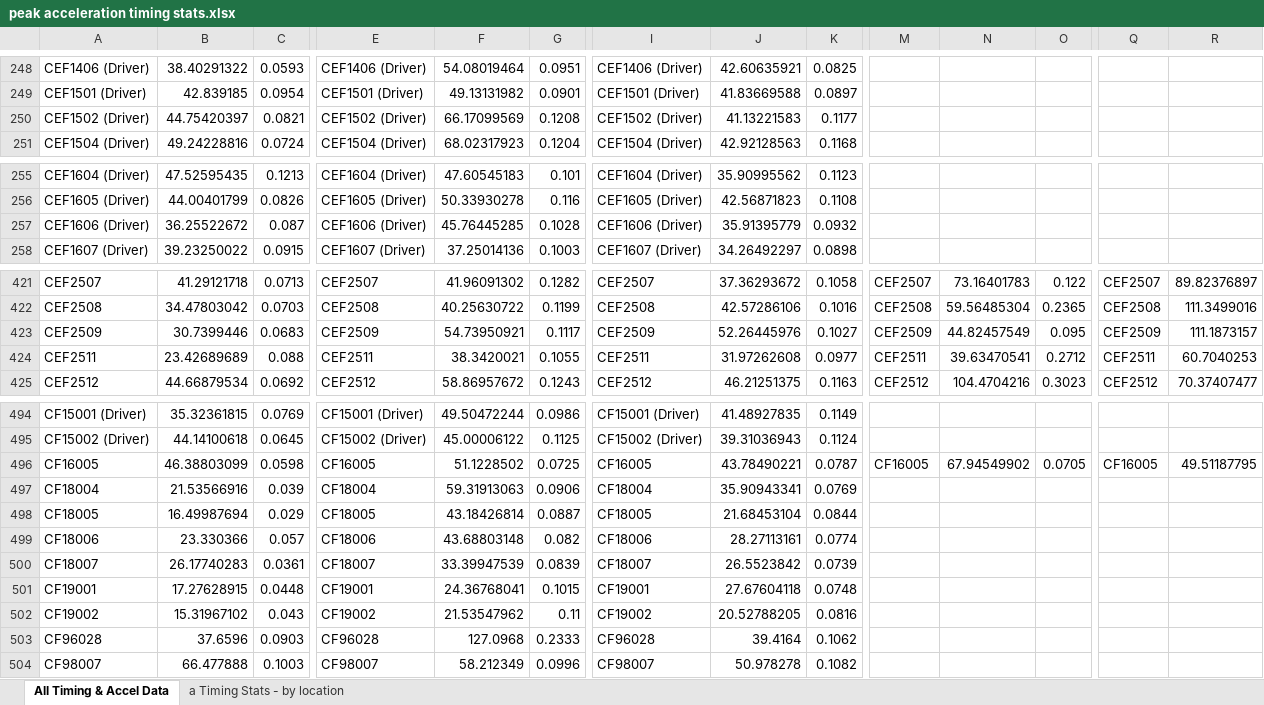
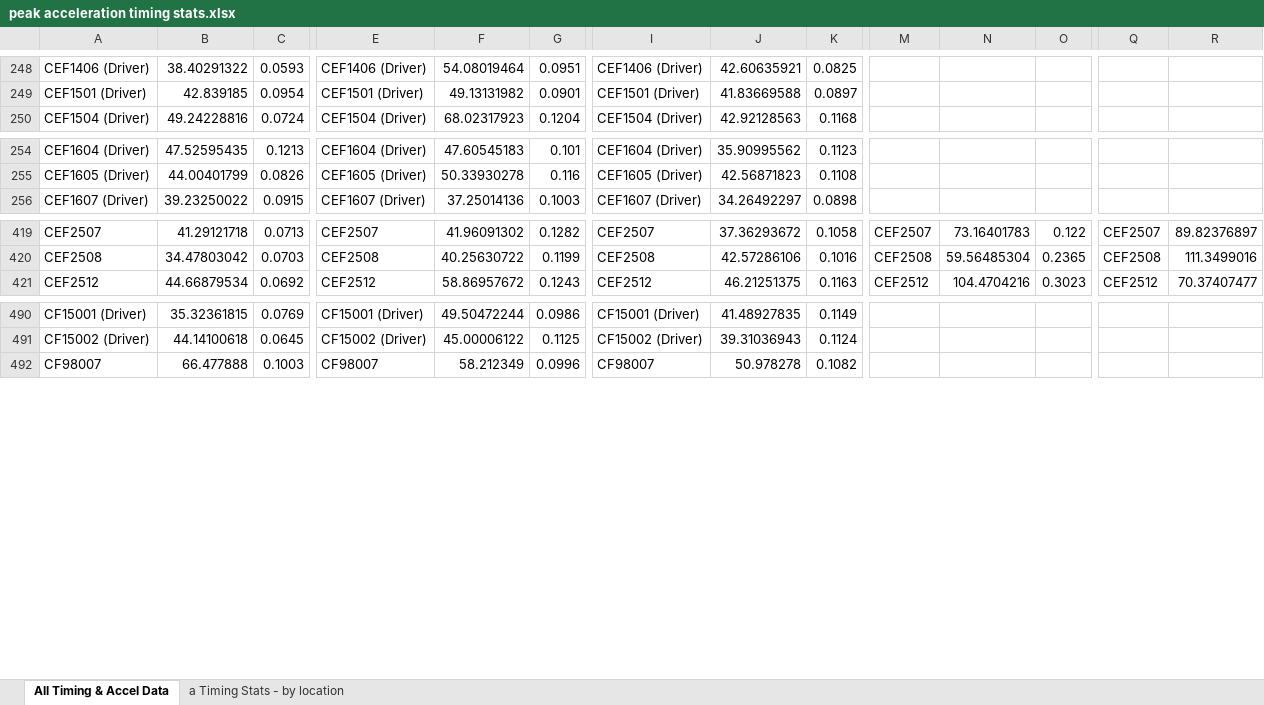
Before and after one commit to halleh28/frontal_impact_triaxial_acceleration, an Excel workbook: Analysis/peak acceleration timing stats.xlsx, sheet All Timing & Accel Data, drawn as a sheet; only a part is shown, gaps mark what is left out; values as stored, in another font and other column widths than the file's, no borders; rows hold the shown columns only; the diff names each change by its address in the sheet, - before the commit and + after, or states it on an @@ line.

```diff
--- a/Analysis/peak acceleration timing stats.xlsx (sheet All Timing & Accel Data)
+++ b/Analysis/peak acceleration timing stats.xlsx (sheet All Timing & Accel Data)
-row 250: CEF1502 (Driver) | 44.75420397 | 0.0821 | CEF1502 (Driver) | 66.17099569 | 0.1208 | CEF1502 (Driver) | 41.13221583 | 0.1177
-row 257: CEF1606 (Driver) | 36.25522672 | 0.087 | CEF1606 (Driver) | 45.76445285 | 0.1028 | CEF1606 (Driver) | 35.91395779 | 0.0932
-row 423: CEF2509 | 30.7399446 | 0.0683 | CEF2509 | 54.73950921 | 0.1117 | CEF2509 | 52.26445976 | 0.1027 | CEF2509 | 44.82457549 | 0.095 | CEF2509 | 111.1873157
-row 424: CEF2511 | 23.42689689 | 0.088 | CEF2511 | 38.3420021 | 0.1055 | CEF2511 | 31.97262608 | 0.0977 | CEF2511 | 39.63470541 | 0.2712 | CEF2511 | 60.7040253
-row 496: CF16005 | 46.38803099 | 0.0598 | CF16005 | 51.1228502 | 0.0725 | CF16005 | 43.78490221 | 0.0787 | CF16005 | 67.94549902 | 0.0705 | CF16005 | 49.51187795
-row 497: CF18004 | 21.53566916 | 0.039 | CF18004 | 59.31913063 | 0.0906 | CF18004 | 35.90943341 | 0.0769
-row 498: CF18005 | 16.49987694 | 0.029 | CF18005 | 43.18426814 | 0.0887 | CF18005 | 21.68453104 | 0.0844
-row 499: CF18006 | 23.330366 | 0.057 | CF18006 | 43.68803148 | 0.082 | CF18006 | 28.27113161 | 0.0774
-row 500: CF18007 | 26.17740283 | 0.0361 | CF18007 | 33.39947539 | 0.0839 | CF18007 | 26.5523842 | 0.0739
-row 501: CF19001 | 17.27628915 | 0.0448 | CF19001 | 24.36768041 | 0.1015 | CF19001 | 27.67604118 | 0.0748
-row 502: CF19002 | 15.31967102 | 0.043 | CF19002 | 21.53547962 | 0.11 | CF19002 | 20.52788205 | 0.0816
-row 503: CF96028 | 37.6596 | 0.0903 | CF96028 | 127.0968 | 0.2333 | CF96028 | 39.4164 | 0.1062
```
Also changed, not shown: sheet a Timing Stats - by location, formulas that keep their value, Analysis/Analysis by vehicle type & body segment.xlsx, Analysis/Stats.xlsx, 1 other file.
